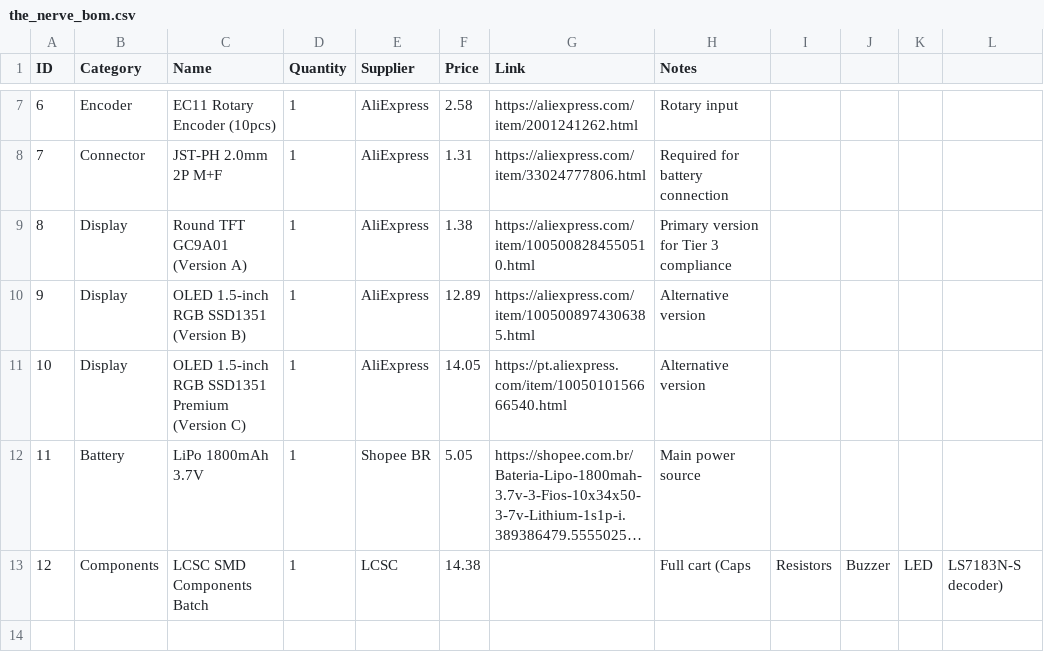
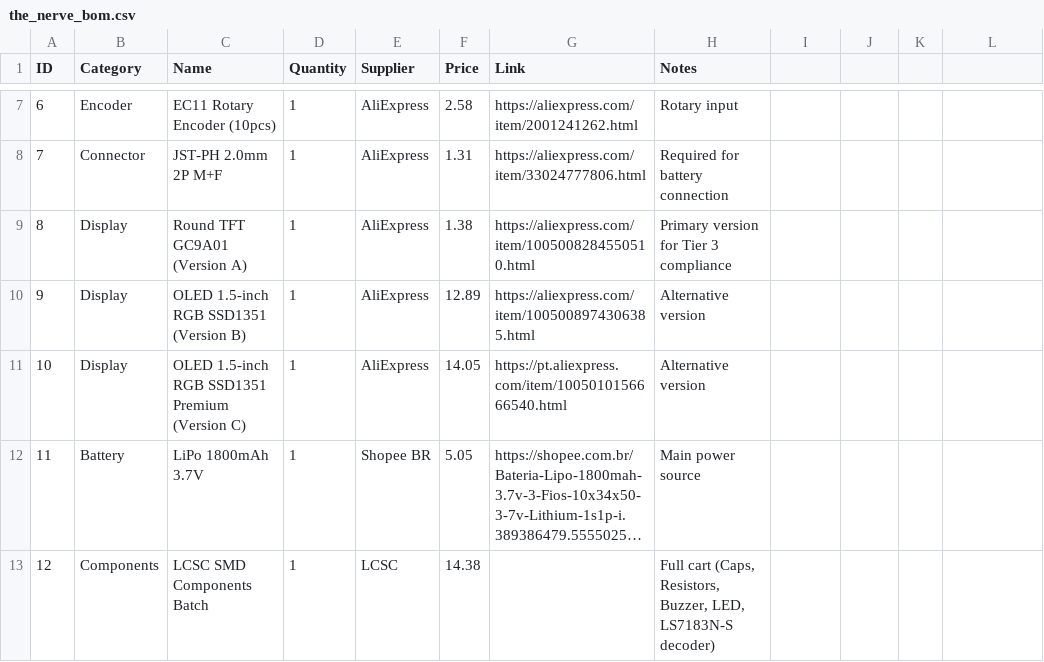
Before and after one commit to EngThi/The-Nerve, a CSV file: the_nerve_bom.csv, drawn as a sheet; only a part is shown, gaps mark what is left out; long unchanged cells end in …; the diff names each change by its address in the sheet, - before the commit and + after, or states it on an @@ line.

Commit message:
fix: Wrap notes column in quotes on line 12 to prevent extra CSV columns

```diff
--- a/the_nerve_bom.csv
+++ b/the_nerve_bom.csv
-H13 (Notes): Full cart (Caps
+H13 (Notes): Full cart (Caps, Resistors, Buzzer, LED, LS7183N-S decoder)
-I13: Resistors
+I13: (empty)
-J13: Buzzer
+J13: (empty)
-K13: LED
+K13: (empty)
-L13: LS7183N-S decoder)
+L13: (empty)
```
